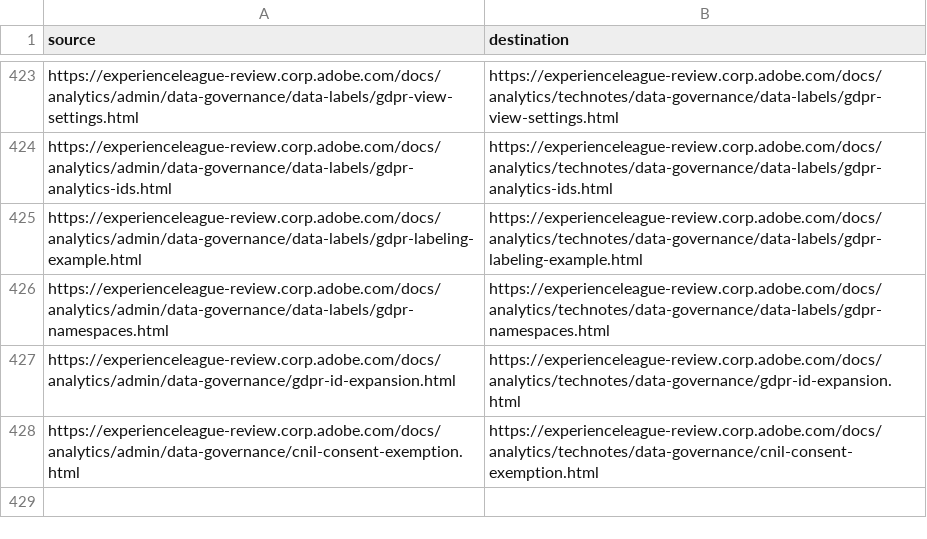
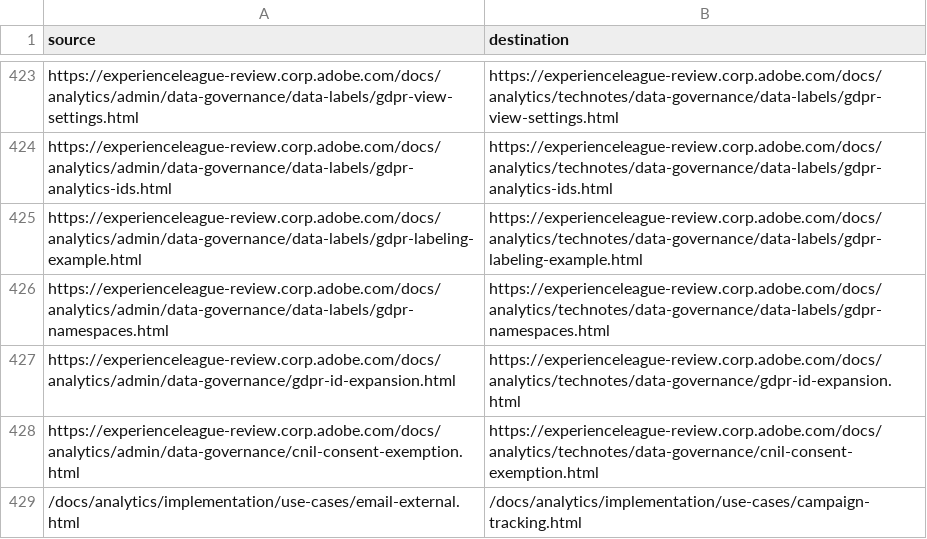
Before and after one commit to AdobeDocs/analytics.ja-JP, a CSV file: redirects.csv, drawn as a sheet; only a part is shown, gaps mark what is left out.

```diff
--- a/redirects.csv
+++ b/redirects.csv
@@ -428 +428,2 @@ https://experienceleague-review.corp.adobe.com/docs/analytics/admin/data-governa
 https://experienceleague-review.corp.adobe.com/docs/analytics/admin/data-governance/cnil-consent-exemption.html,https://experienceleague-review.corp.adobe.com/docs/analytics/technotes/data-governance/cnil-consent-exemption.html
+/docs/analytics/implementation/use-cases/email-external.html,/docs/analytics/implementation/use-cases/campaign-tracking.html
```
Also changed, not shown: 1 other file.
